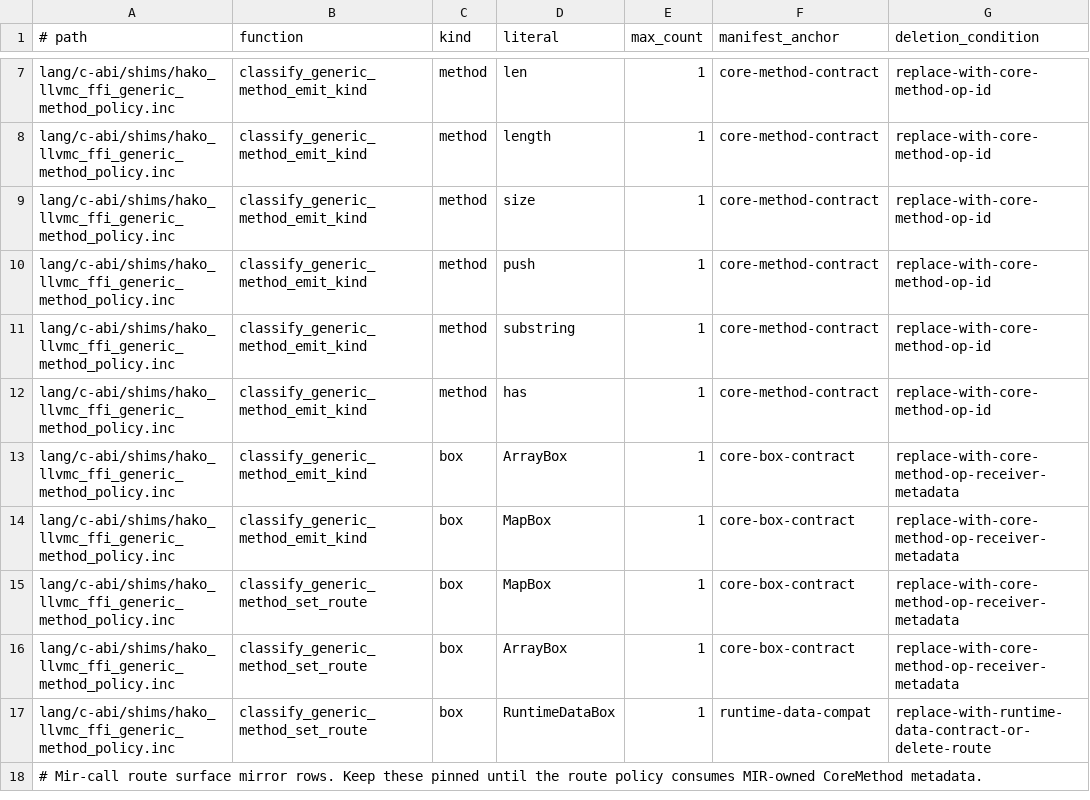
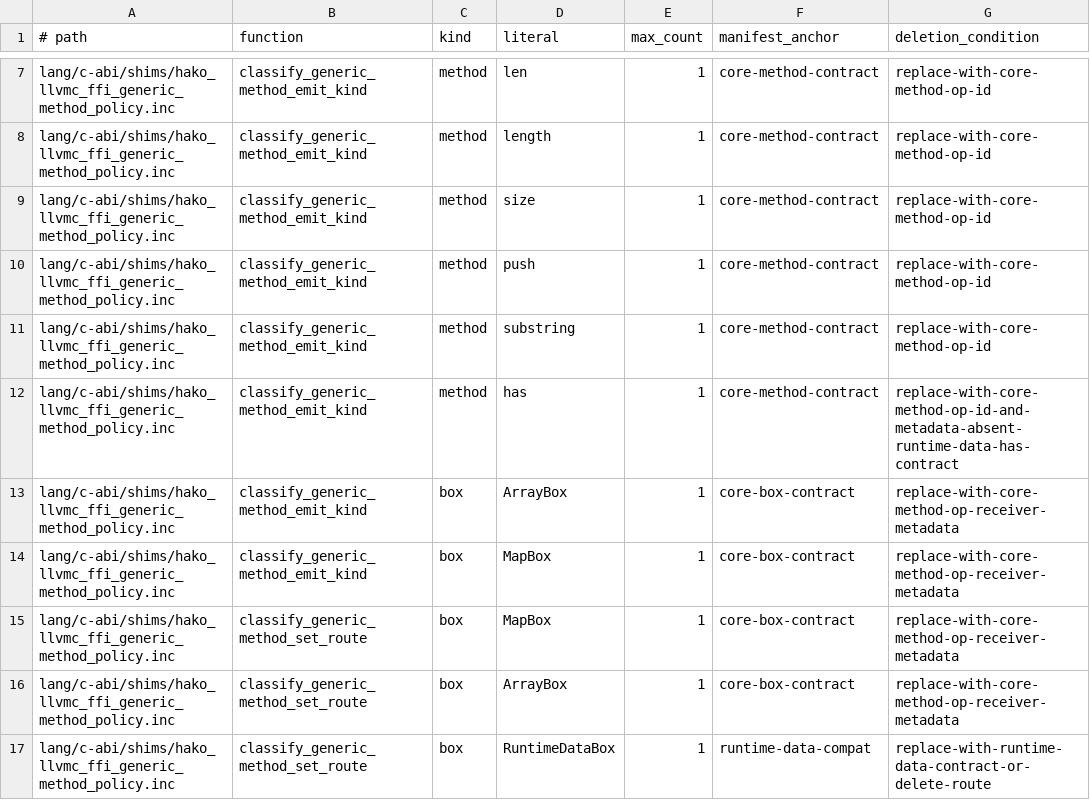
Before and after one commit to hakorune/hakorune, a TSV file: tools/checks/core_method_contract_inc_no_growth_allowlist.tsv, drawn as a sheet; only a part is shown, gaps mark what is left out; the shorter side is filled out with more unchanged rows.

Commit message:
docs: pin metadata-absent has fallback contract

```diff
--- a/tools/checks/core_method_contract_inc_no_growth_allowlist.tsv
+++ b/tools/checks/core_method_contract_inc_no_growth_allowlist.tsv
@@ -11,3 +11,3 @@ lang/c-abi/shims/hako_llvmc_ffi_generic_method_policy.inc	classify_generic_metho
 lang/c-abi/shims/hako_llvmc_ffi_generic_method_policy.inc	classify_generic_method_emit_kind	method	substring	1	core-method-contract	replace-with-core-method-op-id
-lang/c-abi/shims/hako_llvmc_ffi_generic_method_policy.inc	classify_generic_method_emit_kind	method	has	1	core-method-contract	replace-with-core-method-op-id
+lang/c-abi/shims/hako_llvmc_ffi_generic_method_policy.inc	classify_generic_method_emit_kind	method	has	1	core-method-contract	replace-with-core-method-op-id-and-metadata-absent-runtime-data-has-contract
 lang/c-abi/shims/hako_llvmc_ffi_generic_method_policy.inc	classify_generic_method_emit_kind	box	ArrayBox	1	core-box-contract	replace-with-core-method-op-receiver-metadata
```
Also changed, not shown: 7 other files.
